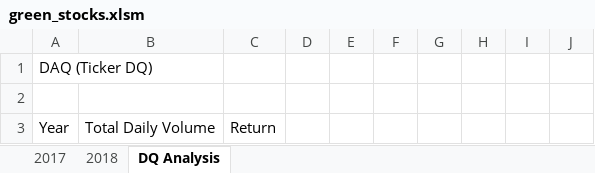
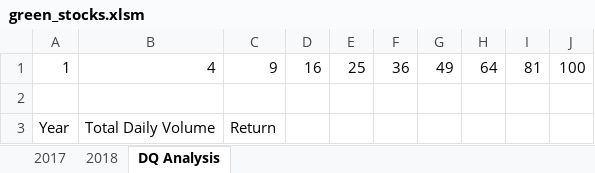
Before and after one commit to JonathanBrown003/stock-analysis, an Excel workbook: green_stocks.xlsm, sheet DQ Analysis, drawn as a sheet; values as stored, in another font and other column widths than the file's, no borders; removed rows and columns are numbered as before the commit, all else as after; the diff names each change by its address in the sheet, - before the commit and + after, or states it on an @@ line.

Commit message:
Add files via upload
Updated File

```diff
--- a/green_stocks.xlsm (sheet DQ Analysis)
+++ b/green_stocks.xlsm (sheet DQ Analysis)
-row 1: DAQ (Ticker DQ)
+row 1: 1 | 4 | 9 | 16 | 25 | 36 | 49 | 64 | 81 | 100
```
